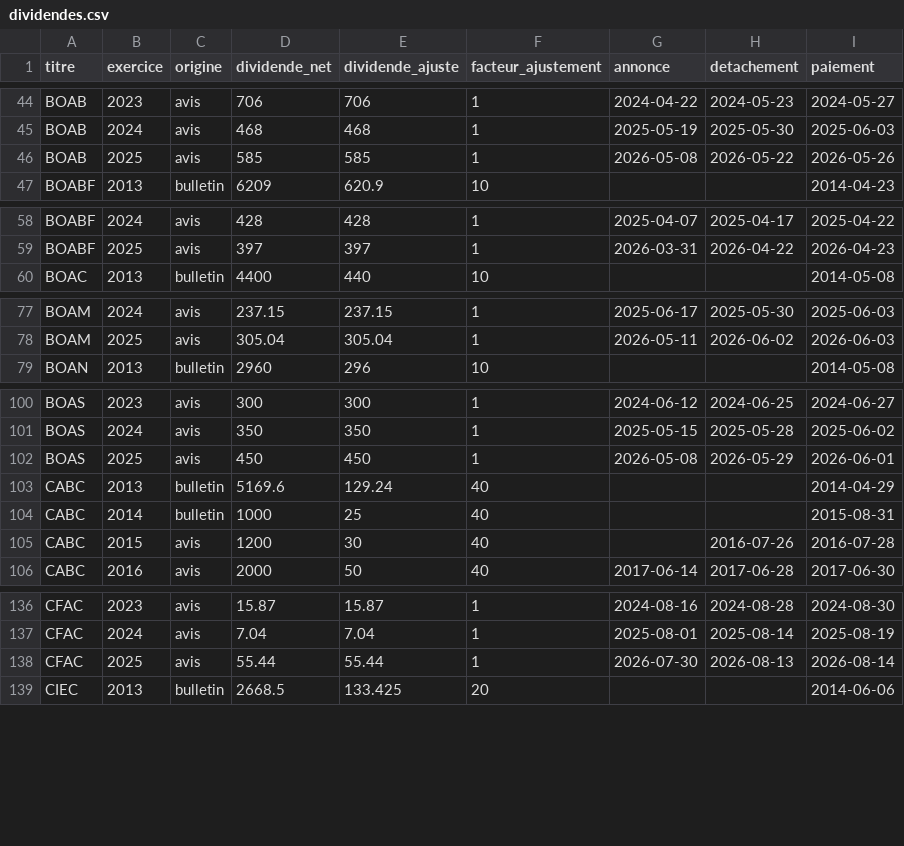
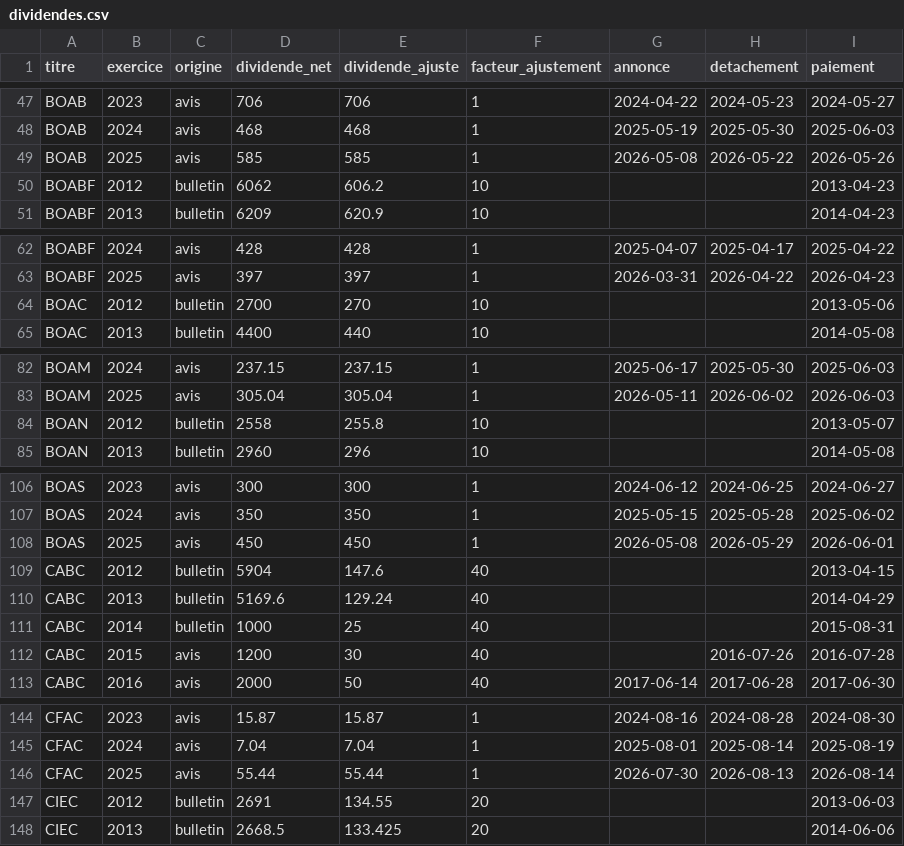
Before and after one commit to ghosht-elphantomo/MY-BBG-TERMINAL, a CSV file: dividendes.csv, drawn as a sheet; only a part is shown, gaps mark what is left out; the diff covers the shown part only.

```diff
--- a/dividendes.csv
+++ b/dividendes.csv
@@ -46,2 +49,3 @@ BOAB,2024,avis,468,468,1,2025-05-19,2025-05-30,2025-06-03
 BOAB,2025,avis,585,585,1,2026-05-08,2026-05-22,2026-05-26
+BOABF,2012,bulletin,6062,606.2,10,,,2013-04-23
 BOABF,2013,bulletin,6209,620.9,10,,,2014-04-23
@@ -59,2 +63,3 @@ BOABF,2024,avis,428,428,1,2025-04-07,2025-04-17,2025-04-22
 BOABF,2025,avis,397,397,1,2026-03-31,2026-04-22,2026-04-23
+BOAC,2012,bulletin,2700,270,10,,,2013-05-06
 BOAC,2013,bulletin,4400,440,10,,,2014-05-08
@@ -78,2 +83,3 @@ BOAM,2024,avis,237.15,237.15,1,2025-06-17,2025-05-30,2025-06-03
 BOAM,2025,avis,305.04,305.04,1,2026-05-11,2026-06-02,2026-06-03
+BOAN,2012,bulletin,2558,255.8,10,,,2013-05-07
 BOAN,2013,bulletin,2960,296,10,,,2014-05-08
@@ -102,2 +108,3 @@ BOAS,2024,avis,350,350,1,2025-05-15,2025-05-28,2025-06-02
 BOAS,2025,avis,450,450,1,2026-05-08,2026-05-29,2026-06-01
+CABC,2012,bulletin,5904,147.6,40,,,2013-04-15
 CABC,2013,bulletin,5169.6,129.24,40,,,2014-04-29
@@ -138,2 +146,3 @@ CFAC,2024,avis,7.04,7.04,1,2025-08-01,2025-08-14,2025-08-19
 CFAC,2025,avis,55.44,55.44,1,2026-07-30,2026-08-13,2026-08-14
+CIEC,2012,bulletin,2691,134.55,20,,,2013-06-03
 CIEC,2013,bulletin,2668.5,133.425,20,,,2014-06-06
```
Also changed, not shown: 21 added rows and 2 edited cells elsewhere in this file, indices.csv, 17 other files.
